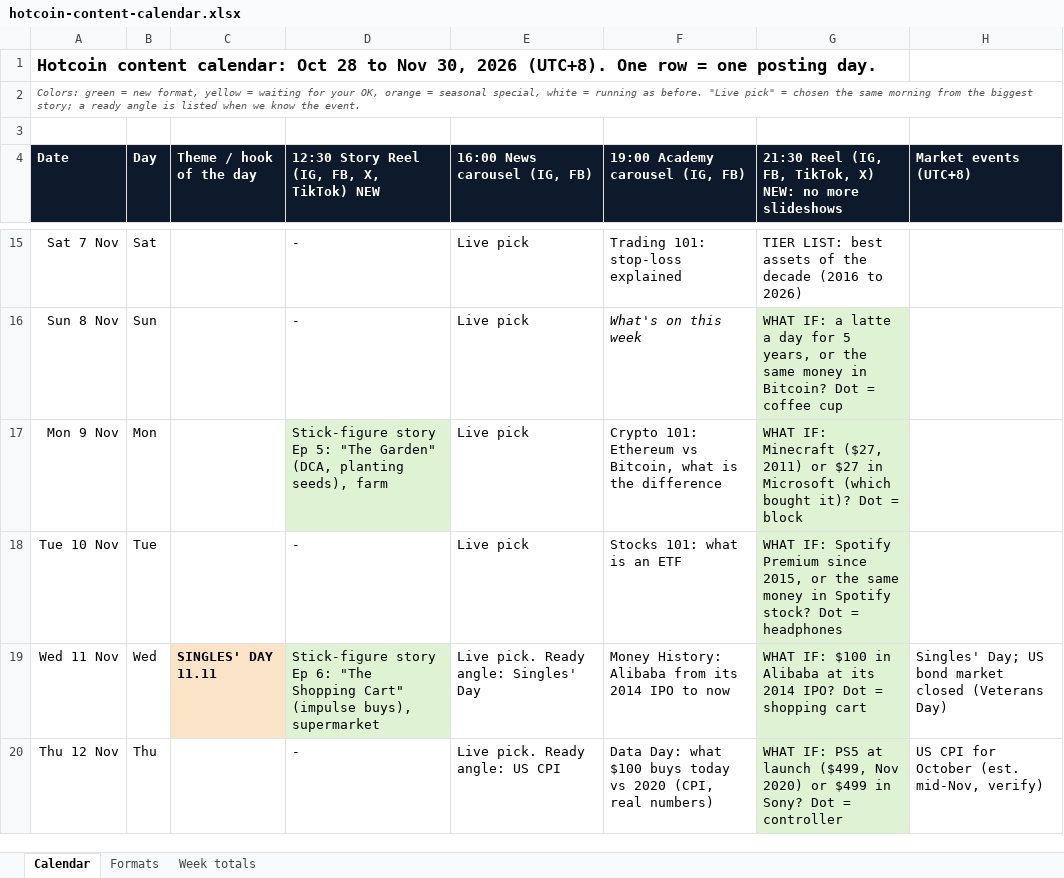
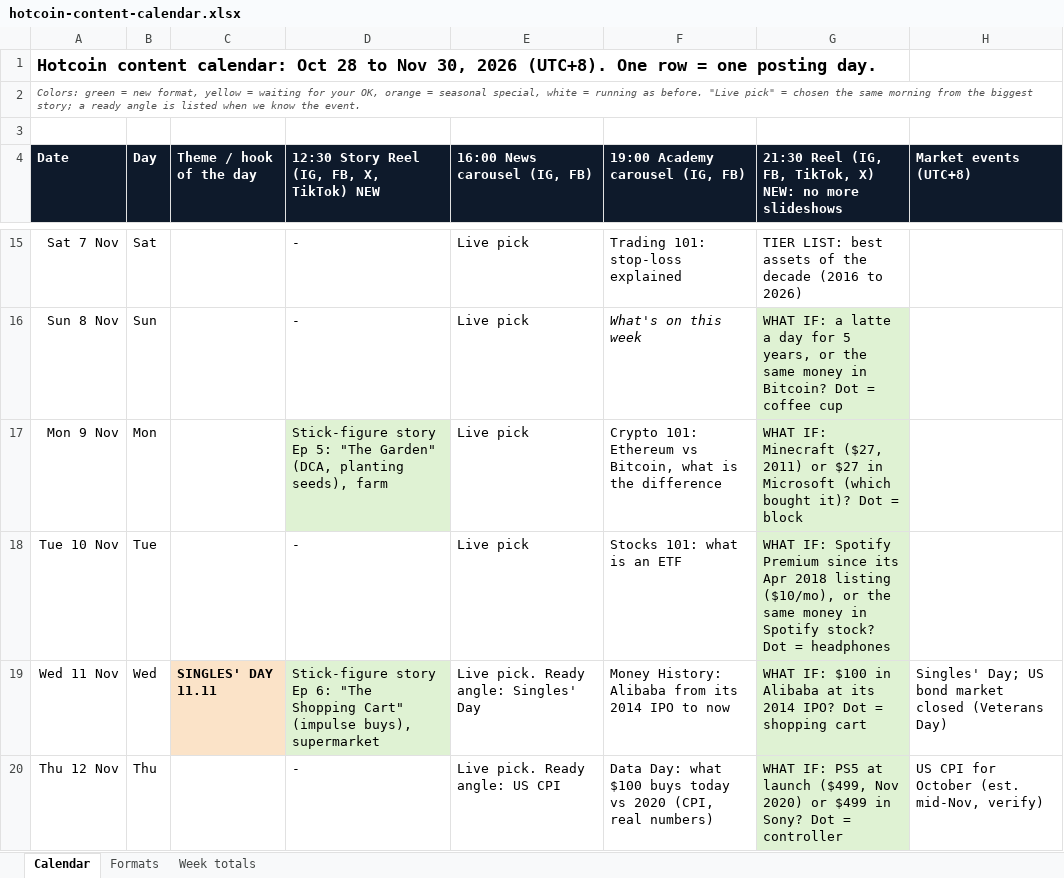
Before and after one commit to aninenfour/sandbox, an Excel workbook: ig-news/plan/hotcoin-content-calendar.xlsx, sheet Calendar, drawn as a sheet; only a part is shown, gaps mark what is left out; values as stored, in another font and other column widths than the file's, no borders; the diff names each change by its address in the sheet, - before the commit and + after, or states it on an @@ line.

```diff
--- a/ig-news/plan/hotcoin-content-calendar.xlsx (sheet Calendar)
+++ b/ig-news/plan/hotcoin-content-calendar.xlsx (sheet Calendar)
-G18: …Premium since 2015, or the…
+G18: …Premium since its Apr 2018 listing ($10/mo), or the…
```
